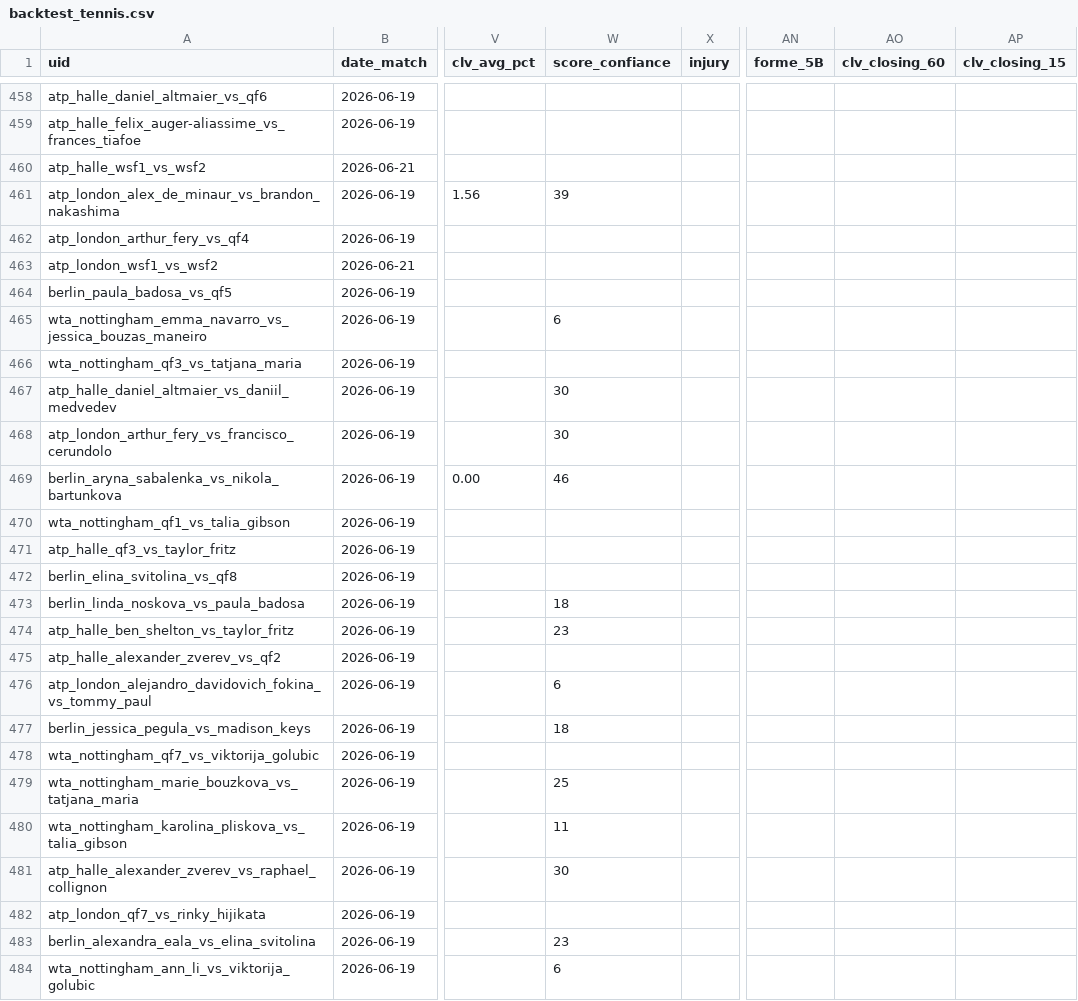
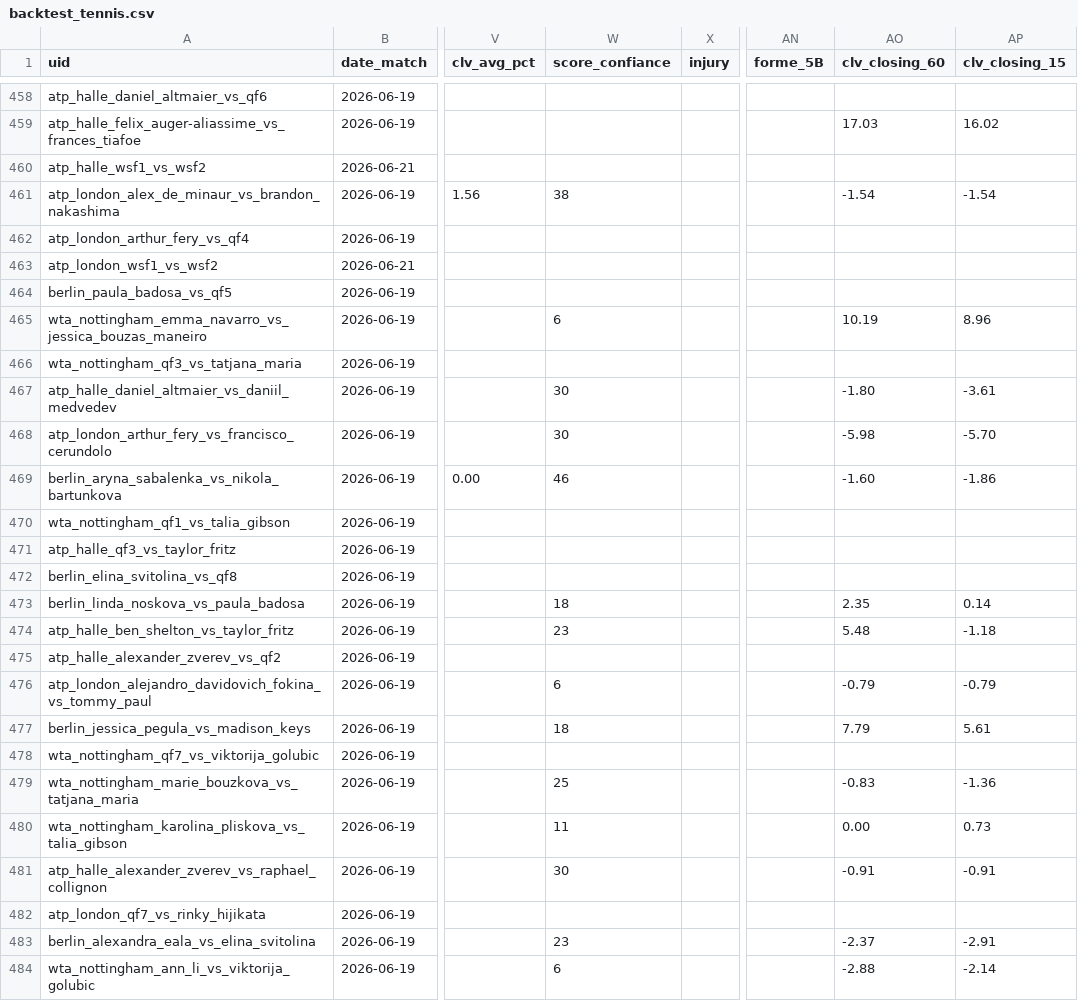
Before and after one commit to Lucas987987/Tennis-edge, a CSV file: backtest_tennis.csv, drawn as a sheet; only a part is shown, gaps mark what is left out; the diff covers the shown part only; the diff names each change by its address in the sheet, - before the commit and + after, or states it on an @@ line.

```diff
--- a/backtest_tennis.csv
+++ b/backtest_tennis.csv
-AO459 (clv_closing_60): (empty)
+AO459 (clv_closing_60): 17.03
-AP459 (clv_closing_15): (empty)
+AP459 (clv_closing_15): 16.02
-W461 (score_confiance): 39
+W461 (score_confiance): 38
-AO461 (clv_closing_60): (empty)
+AO461 (clv_closing_60): -1.54
-AP461 (clv_closing_15): (empty)
+AP461 (clv_closing_15): -1.54
-AO465 (clv_closing_60): (empty)
+AO465 (clv_closing_60): 10.19
-AP465 (clv_closing_15): (empty)
+AP465 (clv_closing_15): 8.96
-AO467 (clv_closing_60): (empty)
+AO467 (clv_closing_60): -1.80
-AP467 (clv_closing_15): (empty)
+AP467 (clv_closing_15): -3.61
-AO468 (clv_closing_60): (empty)
+AO468 (clv_closing_60): -5.98
-AP468 (clv_closing_15): (empty)
+AP468 (clv_closing_15): -5.70
-AO469 (clv_closing_60): (empty)
+AO469 (clv_closing_60): -1.60
-AP469 (clv_closing_15): (empty)
+AP469 (clv_closing_15): -1.86
-AO473 (clv_closing_60): (empty)
+AO473 (clv_closing_60): 2.35
-AP473 (clv_closing_15): (empty)
+AP473 (clv_closing_15): 0.14
-AO474 (clv_closing_60): (empty)
+AO474 (clv_closing_60): 5.48
-AP474 (clv_closing_15): (empty)
+AP474 (clv_closing_15): -1.18
-AO476 (clv_closing_60): (empty)
+AO476 (clv_closing_60): -0.79
-AP476 (clv_closing_15): (empty)
+AP476 (clv_closing_15): -0.79
-AO477 (clv_closing_60): (empty)
+AO477 (clv_closing_60): 7.79
-AP477 (clv_closing_15): (empty)
+AP477 (clv_closing_15): 5.61
-AO479 (clv_closing_60): (empty)
+AO479 (clv_closing_60): -0.83
-AP479 (clv_closing_15): (empty)
+AP479 (clv_closing_15): -1.36
-AO480 (clv_closing_60): (empty)
+AO480 (clv_closing_60): 0.00
-AP480 (clv_closing_15): (empty)
+AP480 (clv_closing_15): 0.73
-AO481 (clv_closing_60): (empty)
+AO481 (clv_closing_60): -0.91
-AP481 (clv_closing_15): (empty)
+AP481 (clv_closing_15): -0.91
-AO483 (clv_closing_60): (empty)
+AO483 (clv_closing_60): -2.37
-AP483 (clv_closing_15): (empty)
+AP483 (clv_closing_15): -2.91
-AO484 (clv_closing_60): (empty)
+AO484 (clv_closing_60): -2.88
-AP484 (clv_closing_15): (empty)
+AP484 (clv_closing_15): -2.14
```
Also changed, not shown: 83 edited cells elsewhere in this file, 1 other file.
